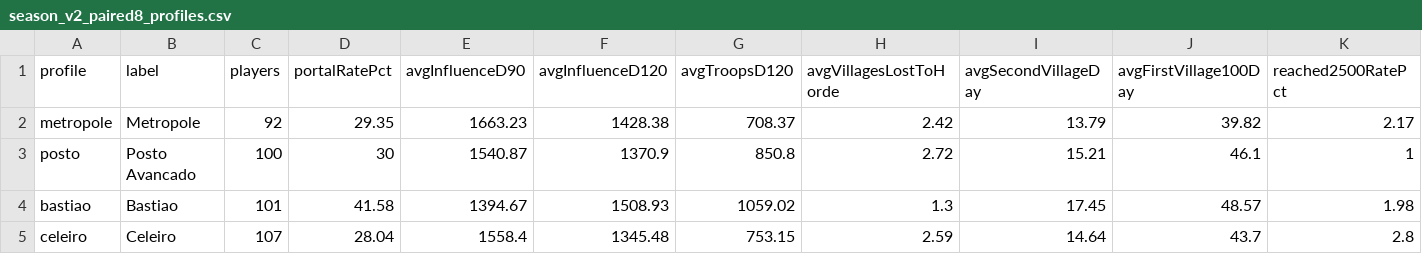
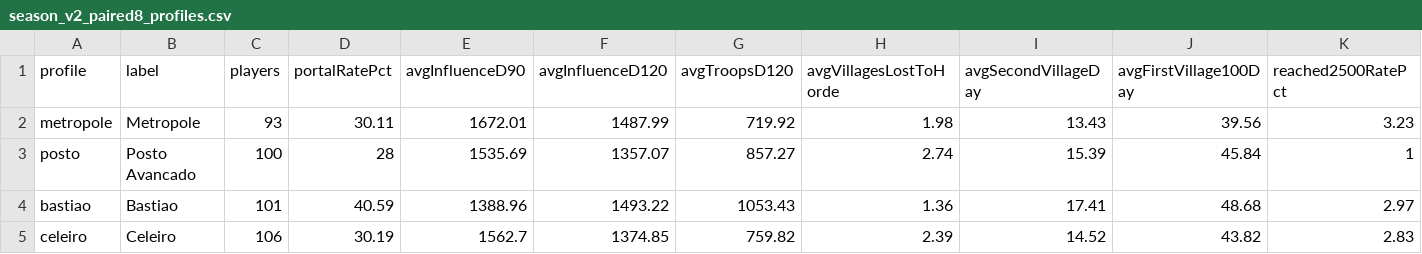
Before and after one commit to arabeco/King-s-World, a CSV file: simulations/output/season_v2_paired8_profiles.csv, drawn as a sheet.

```diff
--- a/simulations/output/season_v2_paired8_profiles.csv
+++ b/simulations/output/season_v2_paired8_profiles.csv
@@ -1,5 +1,5 @@
 profile,label,players,portalRatePct,avgInfluenceD90,avgInfluenceD120,avgTroopsD120,avgVillagesLostToHorde,avgSecondVillageDay,avgFirstVillage100Day,reached2500RatePct
-metropole,Metropole,92,29.35,1663.23,1428.38,708.37,2.42,13.79,39.82,2.17
-posto,Posto Avancado,100,30,1540.87,1370.9,850.8,2.72,15.21,46.1,1
-bastiao,Bastiao,101,41.58,1394.67,1508.93,1059.02,1.3,17.45,48.57,1.98
-celeiro,Celeiro,107,28.04,1558.4,1345.48,753.15,2.59,14.64,43.7,2.8
+metropole,Metropole,93,30.11,1672.01,1487.99,719.92,1.98,13.43,39.56,3.23
+posto,Posto Avancado,100,28,1535.69,1357.07,857.27,2.74,15.39,45.84,1
+bastiao,Bastiao,101,40.59,1388.96,1493.22,1053.43,1.36,17.41,48.68,2.97
+celeiro,Celeiro,106,30.19,1562.7,1374.85,759.82,2.39,14.52,43.82,2.83
```
Also changed, not shown: simulations/output/season_v2_paired8_audit.csv, simulations/output/season_v2_paired8_daily.csv, 35 other files.
